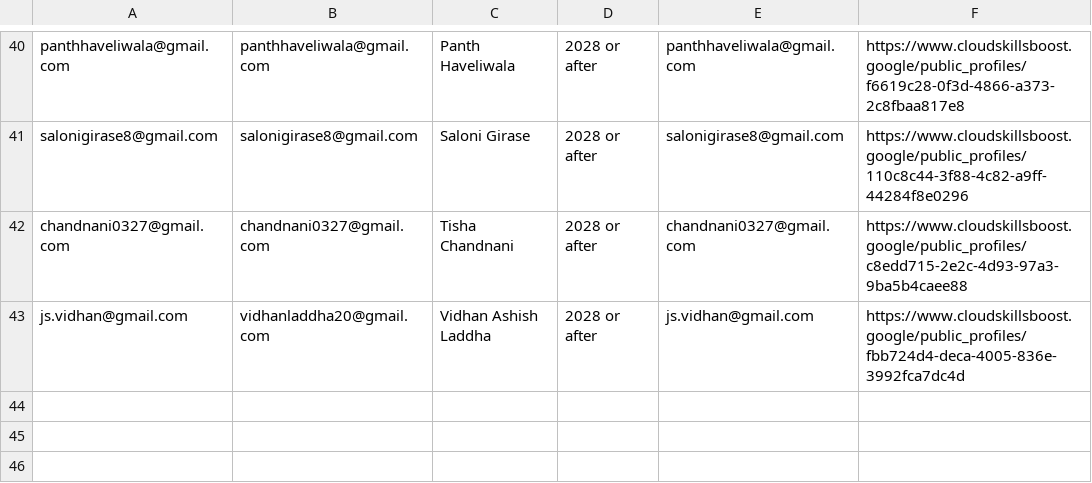
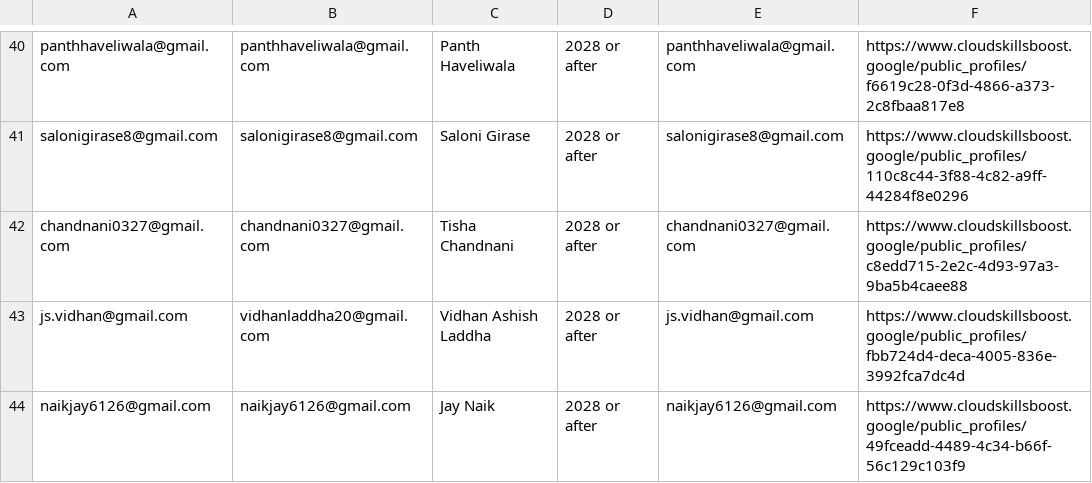
Before and after one commit to Jay-Naik2526/studyjam-website, a CSV file: public/teams/Denver (WEB).csv, drawn as a sheet; only a part is shown, gaps mark what is left out.

Commit message:
updated denver team

```diff
--- a/public/teams/Denver (WEB).csv
+++ b/public/teams/Denver (WEB).csv
@@ -46 +46,2 @@ chandnani0327@gmail.com,chandnani0327@gmail.com,Tisha Chandnani ,2028 or after,c
 js.vidhan@gmail.com,vidhanladdha20@gmail.com,Vidhan Ashish Laddha,2028 or after,js.vidhan@gmail.com,https://www.cloudskillsboost.google/public_profiles/fbb724d4-deca-4005-836e-3992fca7dc4d
+naikjay6126@gmail.com,naikjay6126@gmail.com,Jay Naik,2028 or after,naikjay6126@gmail.com,https://www.cloudskillsboost.google/public_profiles/49fceadd-4489-4c34-b66f-56c129c103f9
```
